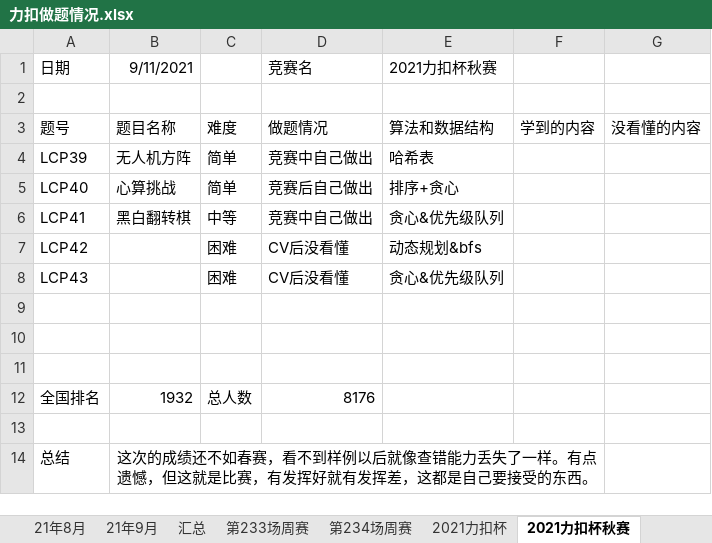
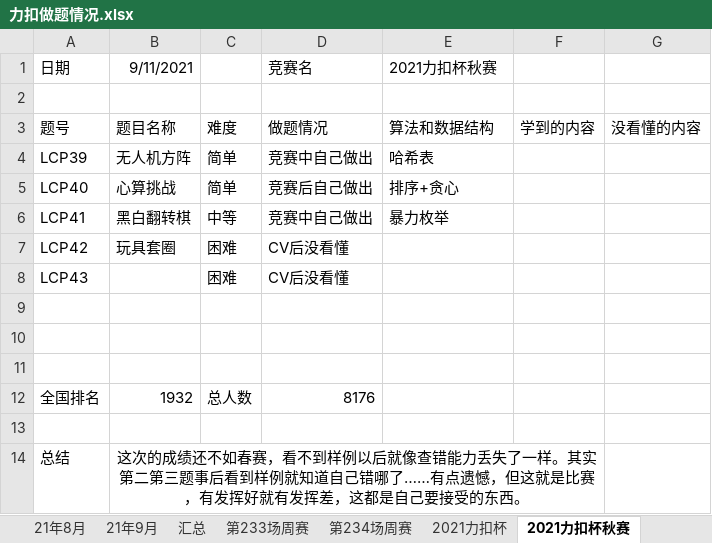
Before and after one commit to S-N-O-R-L-A-X/leetcode, an Excel workbook: 力扣做题情况.xlsx, sheet 2021力扣杯秋赛, drawn as a sheet; values as stored, in another font and other column widths than the file's, no borders; the diff names each change by its address in the sheet, - before the commit and + after, or states it on an @@ line.

```diff
--- a/力扣做题情况.xlsx (sheet 2021力扣杯秋赛)
+++ b/力扣做题情况.xlsx (sheet 2021力扣杯秋赛)
-E6 (2021力扣杯秋赛): 贪心&优先级队列
+E6 (2021力扣杯秋赛): 暴力枚举
-B7 (9/11/2021): (empty)
+B7 (9/11/2021): 玩具套圈
-E7 (2021力扣杯秋赛): 动态规划&bfs
+E7 (2021力扣杯秋赛): (empty)
-E8 (2021力扣杯秋赛): 贪心&优先级队列
+E8 (2021力扣杯秋赛): (empty)
-B14 (9/11/2021): …了一样。有点遗憾…
+B14 (9/11/2021): …了一样。其实第二第三题事后看到样例就知道自己错哪了……有点遗憾…
```
Also changed, not shown: sheet 21年9月, charts or pictures.
